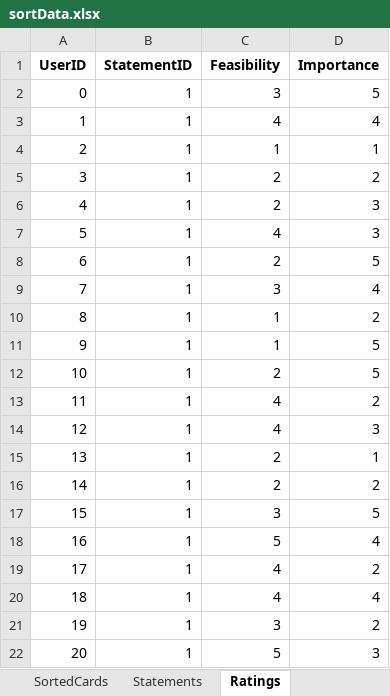
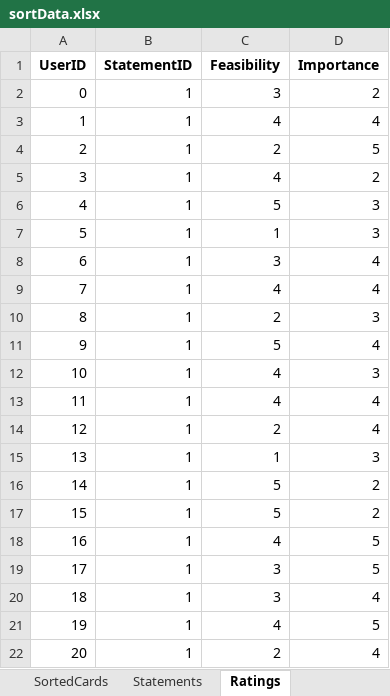
Before and after one commit to henrymanley/cMapKMeans, an Excel workbook: sortData.xlsx, sheet Ratings, drawn as a sheet; only a part is shown; values as stored, in another font and other column widths than the file's, no borders; the diff covers the shown part only; the diff names each change by its address in the sheet, - before the commit and + after, or states it on an @@ line.

```diff
--- a/sortData.xlsx (sheet Ratings)
+++ b/sortData.xlsx (sheet Ratings)
-D2 (Importance): 5
+D2 (Importance): 2
-C4 (Feasibility): 1
+C4 (Feasibility): 2
-D4 (Importance): 1
+D4 (Importance): 5
-C5 (Feasibility): 2
+C5 (Feasibility): 4
-C6 (Feasibility): 2
+C6 (Feasibility): 5
-C7 (Feasibility): 4
+C7 (Feasibility): 1
-C8 (Feasibility): 2
+C8 (Feasibility): 3
-D8 (Importance): 5
+D8 (Importance): 4
-C9 (Feasibility): 3
+C9 (Feasibility): 4
-C10 (Feasibility): 1
+C10 (Feasibility): 2
-D10 (Importance): 2
+D10 (Importance): 3
-C11 (Feasibility): 1
+C11 (Feasibility): 5
-D11 (Importance): 5
+D11 (Importance): 4
-C12 (Feasibility): 2
+C12 (Feasibility): 4
-D12 (Importance): 5
+D12 (Importance): 3
-D13 (Importance): 2
+D13 (Importance): 4
-C14 (Feasibility): 4
+C14 (Feasibility): 2
-D14 (Importance): 3
+D14 (Importance): 4
-C15 (Feasibility): 2
+C15 (Feasibility): 1
-D15 (Importance): 1
+D15 (Importance): 3
-C16 (Feasibility): 2
+C16 (Feasibility): 5
-C17 (Feasibility): 3
+C17 (Feasibility): 5
-D17 (Importance): 5
+D17 (Importance): 2
-C18 (Feasibility): 5
+C18 (Feasibility): 4
-D18 (Importance): 4
+D18 (Importance): 5
-C19:C20 (Feasibility): 4
+C19:C20 (Feasibility): 3
-D19 (Importance): 2
+D19 (Importance): 5
-C21 (Feasibility): 3
+C21 (Feasibility): 4
-D21 (Importance): 2
+D21 (Importance): 5
-C22 (Feasibility): 5
+C22 (Feasibility): 2
-D22 (Importance): 3
+D22 (Importance): 4
```
Also changed, not shown: 275 edited cells elsewhere in this sheet, sheet SortedCards, 5 other files.
